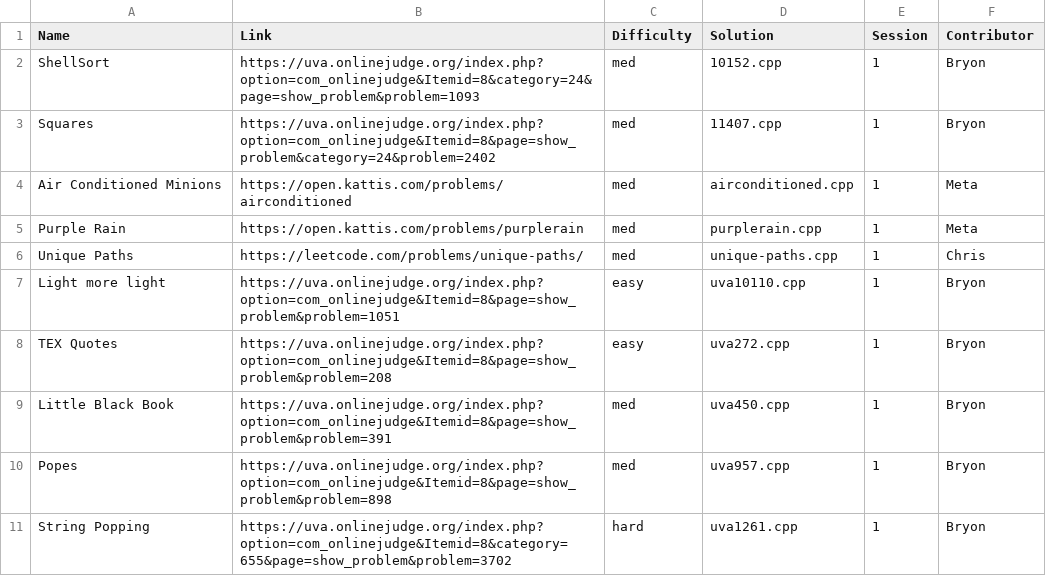
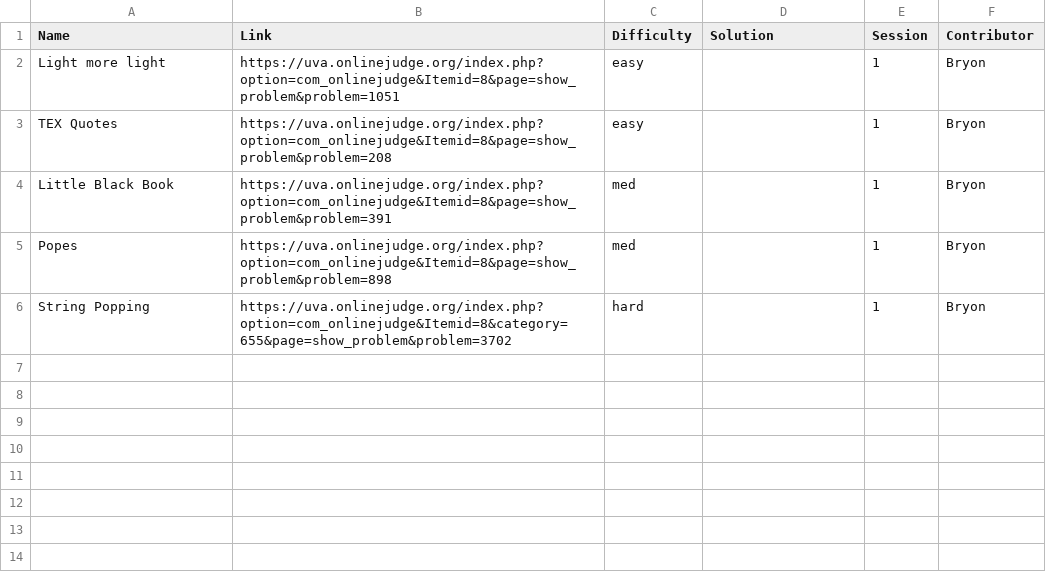
Before and after one commit to ACM-UCI/ACM-UCI-Website, a CSV file: public/Winter 2019/1.csv, drawn as a sheet.

Commit message:
Hide solutions for now

```diff
--- a/public/Winter 2019/1.csv
+++ b/public/Winter 2019/1.csv
@@ -1,11 +1,6 @@
 Name,Link,Difficulty,Solution,Session,Contributor
-ShellSort,https://uva.onlinejudge.org/index.php?option=com_onlinejudge&Itemid=8&category=24&page=show_problem&problem=1093,med,10152.cpp,1,Bryon
-Squares,https://uva.onlinejudge.org/index.php?option=com_onlinejudge&Itemid=8&page=show_problem&category=24&problem=2402,med,11407.cpp,1,Bryon
-Air Conditioned Minions,https://open.kattis.com/problems/airconditioned,med,airconditioned.cpp,1,Meta
-Purple Rain,https://open.kattis.com/problems/purplerain,med,purplerain.cpp,1,Meta
-Unique Paths,https://leetcode.com/problems/unique-paths/,med,unique-paths.cpp,1,Chris
-Light more light,https://uva.onlinejudge.org/index.php?option=com_onlinejudge&Itemid=8&page=show_problem&problem=1051,easy,uva10110.cpp,1,Bryon
-TEX Quotes,https://uva.onlinejudge.org/index.php?option=com_onlinejudge&Itemid=8&page=show_problem&problem=208,easy,uva272.cpp,1,Bryon
-Little Black Book,https://uva.onlinejudge.org/index.php?option=com_onlinejudge&Itemid=8&page=show_problem&problem=391,med,uva450.cpp,1,Bryon
-Popes,https://uva.onlinejudge.org/index.php?option=com_onlinejudge&Itemid=8&page=show_problem&problem=898,med,uva957.cpp,1,Bryon
-String Popping,https://uva.onlinejudge.org/index.php?option=com_onlinejudge&Itemid=8&category=655&page=show_problem&problem=3702,hard,uva1261.cpp,1,Bryon
+Light more light,https://uva.onlinejudge.org/index.php?option=com_onlinejudge&Itemid=8&page=show_problem&problem=1051,easy,,1,Bryon
+TEX Quotes,https://uva.onlinejudge.org/index.php?option=com_onlinejudge&Itemid=8&page=show_problem&problem=208,easy,,1,Bryon
+Little Black Book,https://uva.onlinejudge.org/index.php?option=com_onlinejudge&Itemid=8&page=show_problem&problem=391,med,,1,Bryon
+Popes,https://uva.onlinejudge.org/index.php?option=com_onlinejudge&Itemid=8&page=show_problem&problem=898,med,,1,Bryon
+String Popping,https://uva.onlinejudge.org/index.php?option=com_onlinejudge&Itemid=8&category=655&page=show_problem&problem=3702,hard,,1,Bryon
```
Also changed, not shown: 1 other file.
